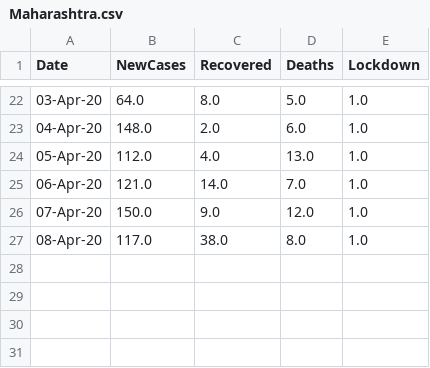
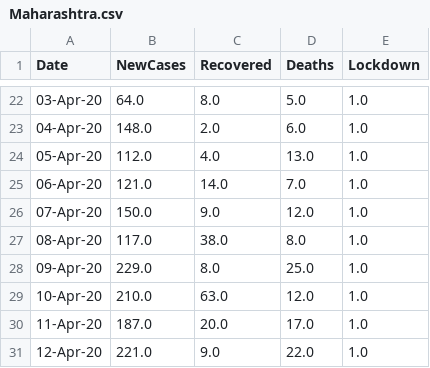
Before and after one commit to SarthakVishnoi01/TSF-Challenge, a CSV file: Data/TimeSeries/Maharashtra.csv, drawn as a sheet; only a part is shown, gaps mark what is left out.

```diff
--- a/Data/TimeSeries/Maharashtra.csv
+++ b/Data/TimeSeries/Maharashtra.csv
@@ -27 +27,5 @@ Date,NewCases,Recovered,Deaths,Lockdown
 08-Apr-20,117.0,38.0,8.0,1.0
+09-Apr-20,229.0,8.0,25.0,1.0
+10-Apr-20,210.0,63.0,12.0,1.0
+11-Apr-20,187.0,20.0,17.0,1.0
+12-Apr-20,221.0,9.0,22.0,1.0
```
Also changed, not shown: Data/Districts/Ahmedabad.csv, Data/Districts/Delhi.csv, 50 other files.
